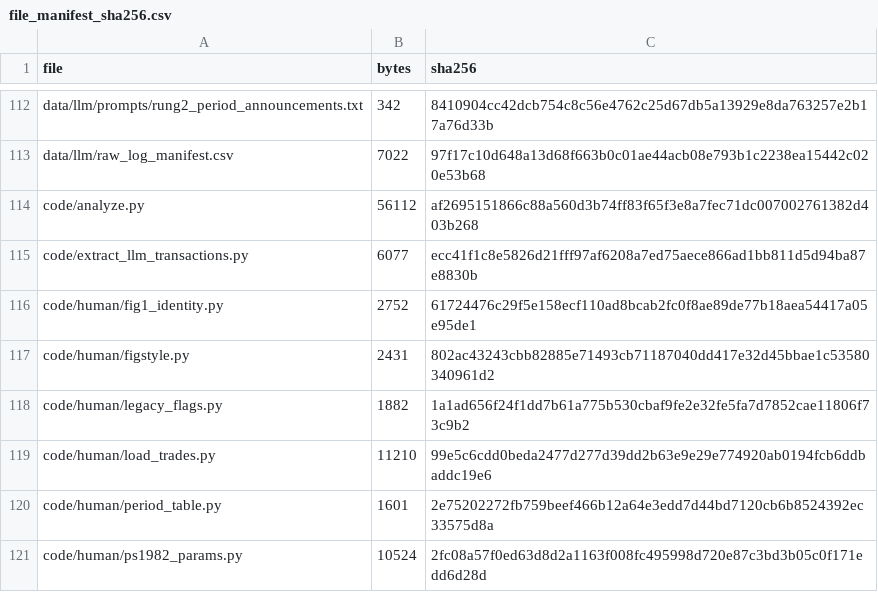
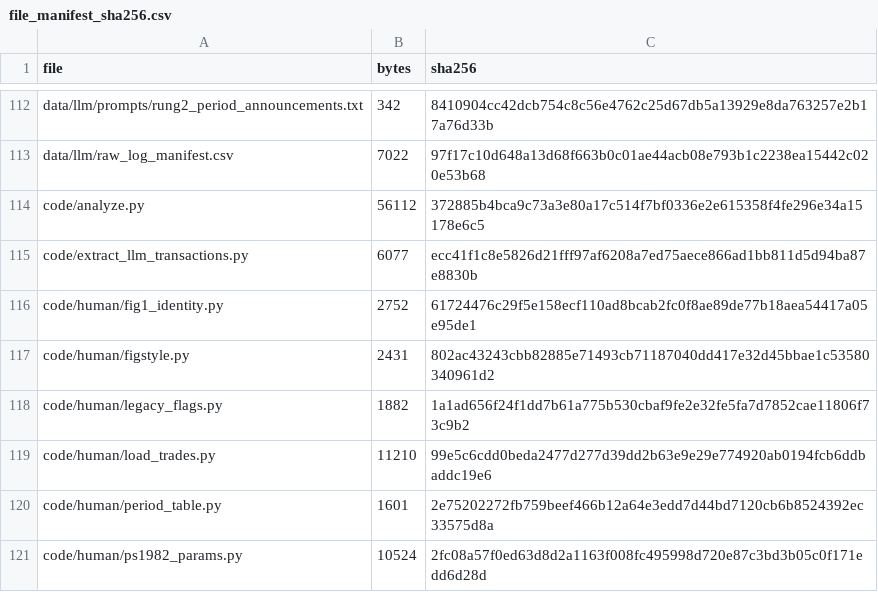
Before and after one commit to siruizou2005/Plott-Sunder-1982, a CSV file: results/analysis/file_manifest_sha256.csv, drawn as a sheet; only a part is shown, gaps mark what is left out.

Commit message:
Narrow three appendix long-table columns to fit a narrower text block
The manuscript now uses the default geometry margins (about 1.3 in),
so the text block is about 15.1 cm wide instead of 16.5 cm. Three long
tables with fixed-width columns overflowed it:

- appendix_market_structure: information column 6.2 cm -> 4.9 cm
- appendix_human_robustness: second column 3.6 cm -> 3.5 cm
- appendix_ladder_sessions: first column 3.9 cm -> 3.8 cm

Contents are unchanged.

```diff
--- a/results/analysis/file_manifest_sha256.csv
+++ b/results/analysis/file_manifest_sha256.csv
@@ -113,3 +113,3 @@ data/llm/prompts/rung2_period_announcements.txt,342,8410904cc42dcb754c8c56e4762c
 data/llm/raw_log_manifest.csv,7022,97f17c10d648a13d68f663b0c01ae44acb08e793b1c2238ea15442c020e53b68
-code/analyze.py,56112,af2695151866c88a560d3b74ff83f65f3e8a7fec71dc007002761382d403b268
+code/analyze.py,56112,372885b4bca9c73a3e80a17c514f7bf0336e2e615358f4fe296e34a15178e6c5
 code/extract_llm_transactions.py,6077,ecc41f1c8e5826d21fff97af6208a7ed75aece866ad1bb811d5d94ba87e8830b
```
Also changed, not shown: 4 other files.
